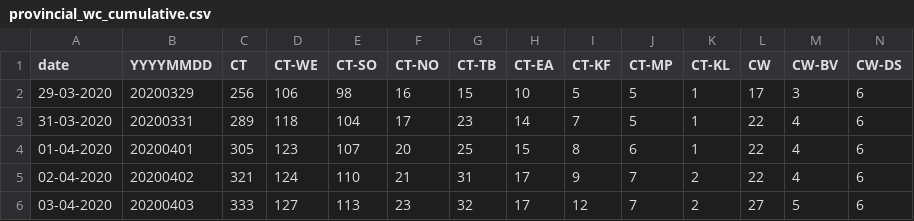
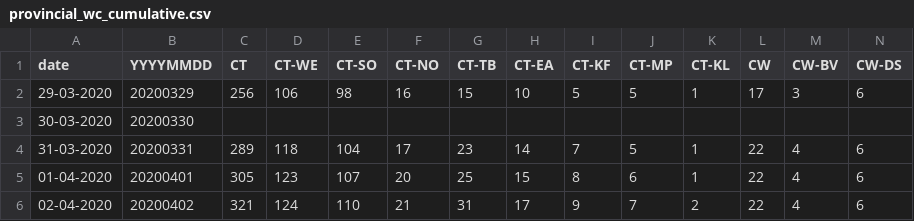
Before and after one commit to aidanhorn/covid19za, a CSV file: data/district_data/provincial_wc_cumulative.csv, drawn as a sheet; only a part is shown; the shorter side is filled out with more unchanged rows; rows hold the shown columns only; the diff names each change by its address in the sheet, - before the commit and + after, or states it on an @@ line.

Commit message:
Update provincial_wc_cumulative.csv
Each line should hold one day.

```diff
--- a/data/district_data/provincial_wc_cumulative.csv
+++ b/data/district_data/provincial_wc_cumulative.csv
+row 3: 30-03-2020 | 20200330
```
